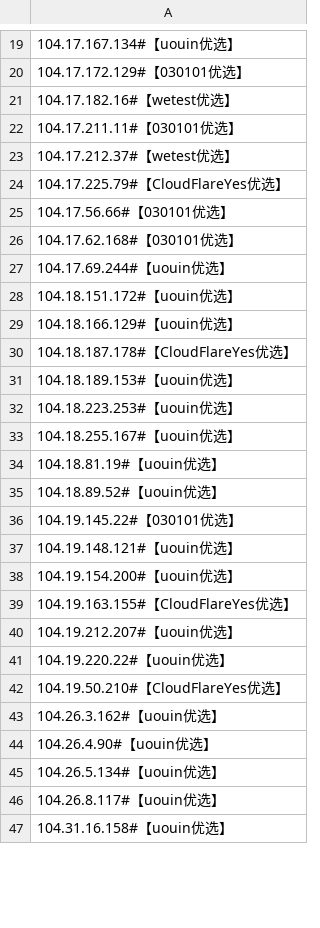
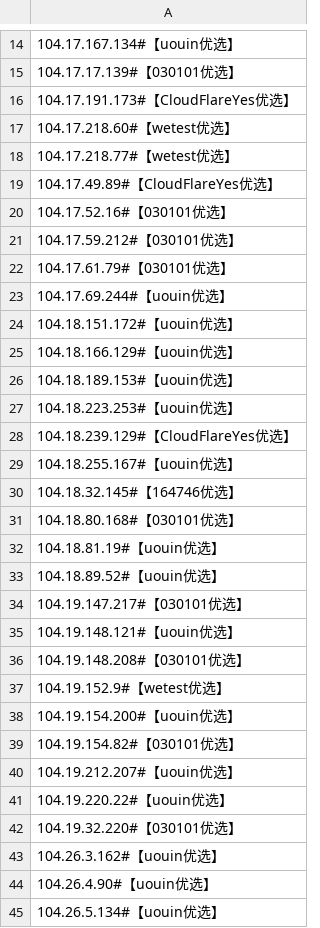
Before and after one commit to zxzx888/cf-ip, a CSV file: CloudflareSpeedTest.csv, drawn as a sheet; only a part is shown, gaps mark what is left out; the shorter side is filled out with more unchanged rows; the diff covers the shown part only.

```diff
--- a/CloudflareSpeedTest.csv
+++ b/CloudflareSpeedTest.csv
@@ -19,9 +14,10 @@
 104.17.167.134#【uouin优选】
-104.17.172.129#【030101优选】
-104.17.182.16#【wetest优选】
-104.17.211.11#【030101优选】
-104.17.212.37#【wetest优选】
-104.17.225.79#【CloudFlareYes优选】
-104.17.56.66#【030101优选】
-104.17.62.168#【030101优选】
+104.17.17.139#【030101优选】
+104.17.191.173#【CloudFlareYes优选】
+104.17.218.60#【wetest优选】
+104.17.218.77#【wetest优选】
+104.17.49.89#【CloudFlareYes优选】
+104.17.52.16#【030101优选】
+104.17.59.212#【030101优选】
+104.17.61.79#【030101优选】
 104.17.69.244#【uouin优选】
@@ -29,15 +25,19 @@
 104.18.166.129#【uouin优选】
-104.18.187.178#【CloudFlareYes优选】
 104.18.189.153#【uouin优选】
 104.18.223.253#【uouin优选】
+104.18.239.129#【CloudFlareYes优选】
 104.18.255.167#【uouin优选】
+104.18.32.145#【164746优选】
+104.18.80.168#【030101优选】
 104.18.81.19#【uouin优选】
 104.18.89.52#【uouin优选】
-104.19.145.22#【030101优选】
+104.19.147.217#【030101优选】
 104.19.148.121#【uouin优选】
+104.19.148.208#【030101优选】
+104.19.152.9#【wetest优选】
 104.19.154.200#【uouin优选】
-104.19.163.155#【CloudFlareYes优选】
+104.19.154.82#【030101优选】
 104.19.212.207#【uouin优选】
 104.19.220.22#【uouin优选】
-104.19.50.210#【CloudFlareYes优选】
+104.19.32.220#【030101优选】
 104.26.3.162#【uouin优选】
```
Also changed, not shown: 6 added rows, 11 removed rows and 28 edited cells elsewhere in this file.
